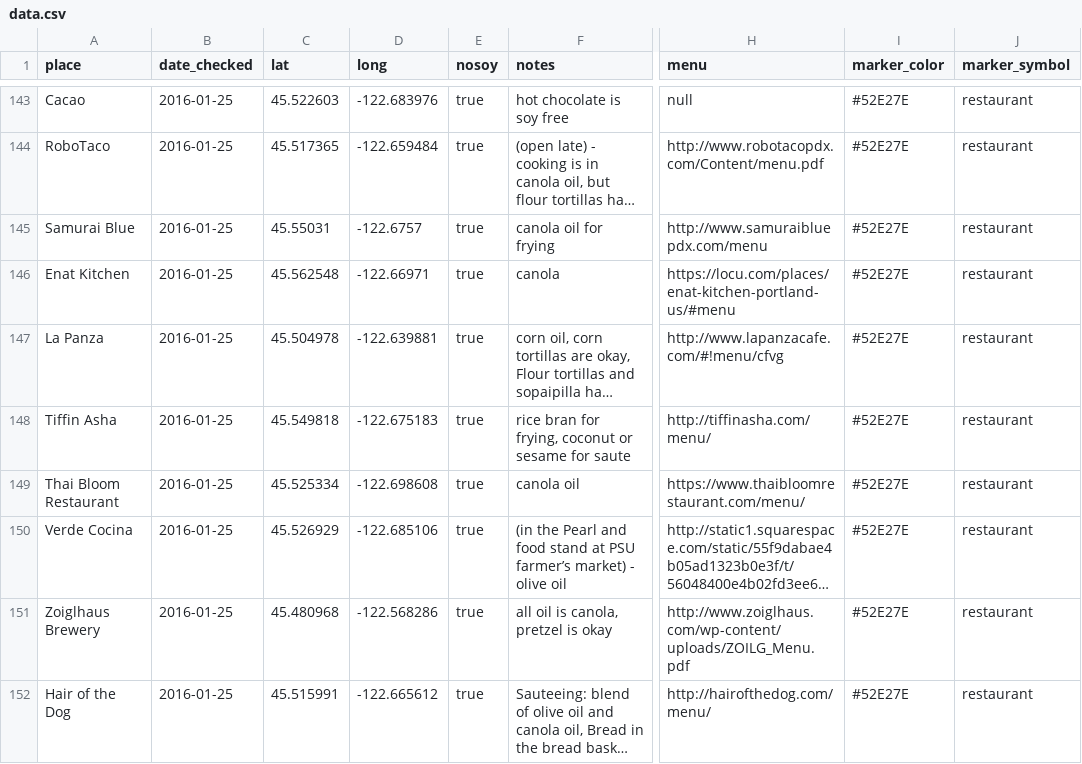
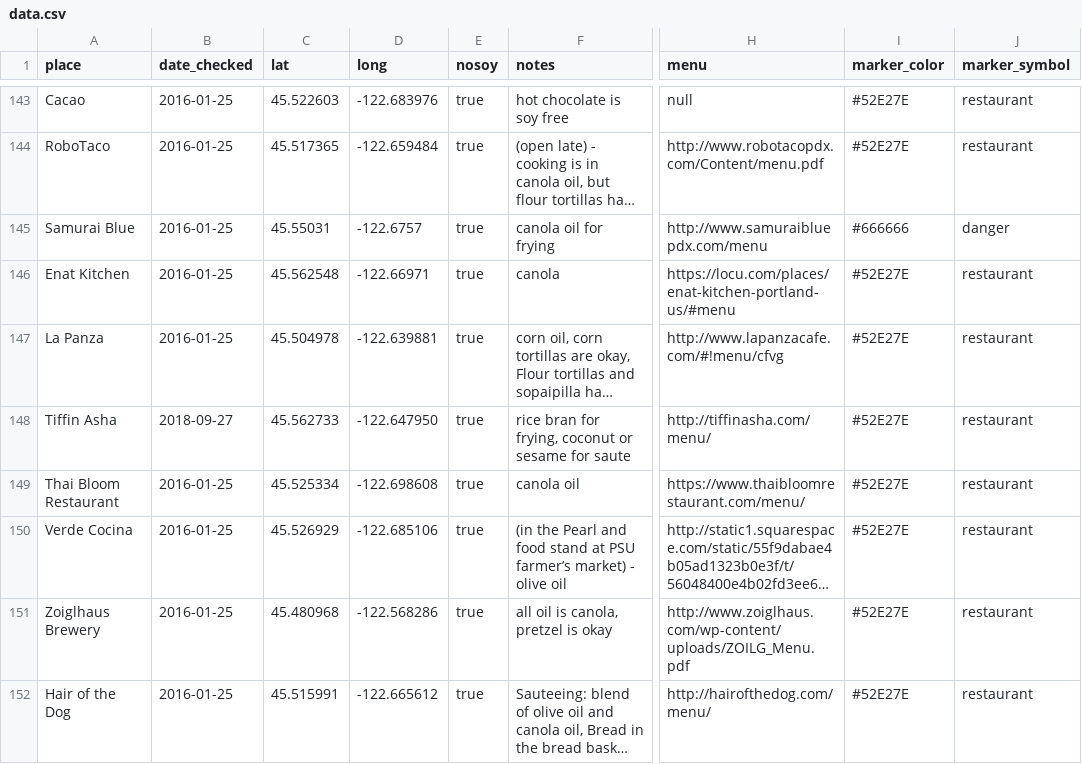
Before and after one commit to sckott/soylocs, a CSV file: data.csv, drawn as a sheet; only a part is shown, gaps mark what is left out; long unchanged cells end in …; the diff names each change by its address in the sheet, - before the commit and + after, or states it on an @@ line.

```diff
--- a/data.csv
+++ b/data.csv
-I145 (marker_color): #52E27E
+I145 (marker_color): #666666
-J145 (marker_symbol): restaurant
+J145 (marker_symbol): danger
-B148 (date_checked): 2016-01-25
+B148 (date_checked): 2018-09-27
-C148 (lat): 45.549818
+C148 (lat): 45.562733
-D148 (long): -122.675183
+D148 (long): -122.647950
```
Also changed, not shown: 1 other file.
